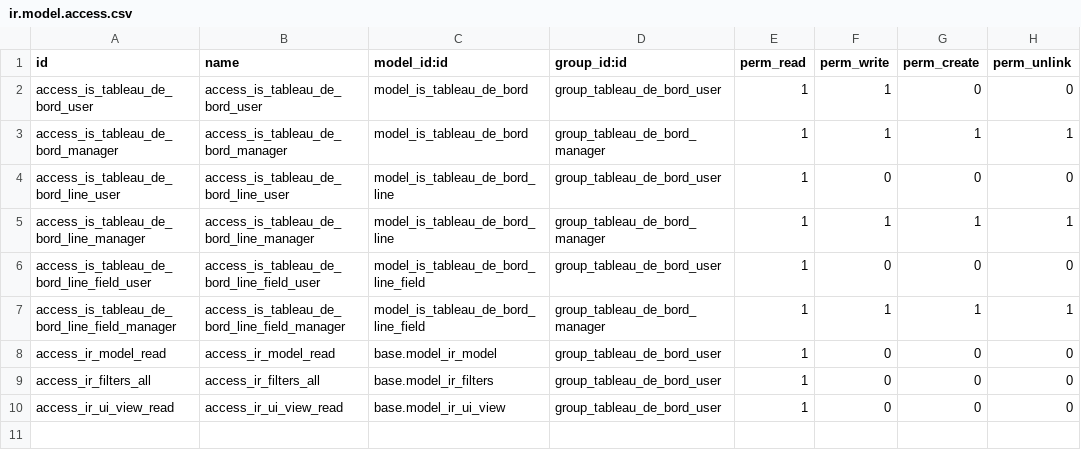
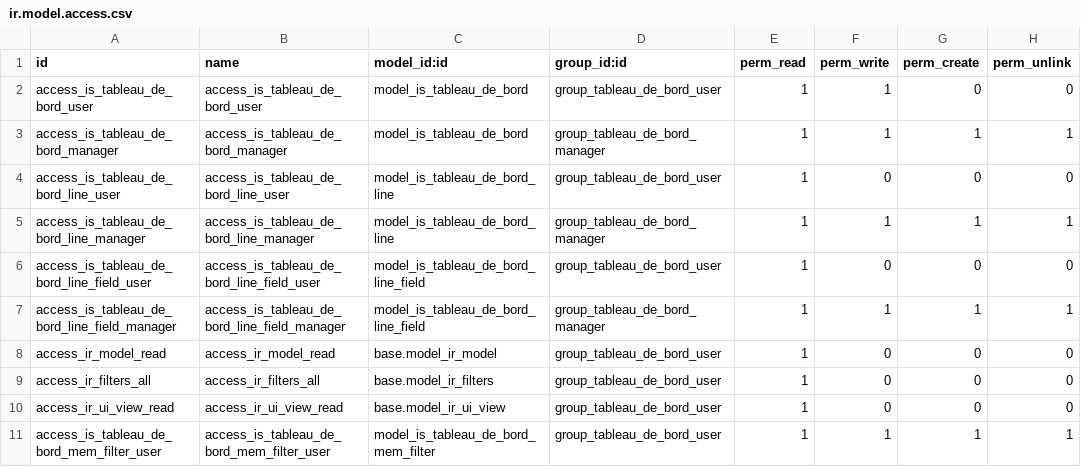
Before and after one commit to tonygalmiche/is_tableau_de_bord16, a CSV file: security/ir.model.access.csv, drawn as a sheet.

Commit message:
Ajout filtre sur tableau de bord

```diff
--- a/security/ir.model.access.csv
+++ b/security/ir.model.access.csv
@@ -10 +10,2 @@ access_ir_filters_all,access_ir_filters_all,base.model_ir_filters,group_tableau_
 access_ir_ui_view_read,access_ir_ui_view_read,base.model_ir_ui_view,group_tableau_de_bord_user,1,0,0,0
+access_is_tableau_de_bord_mem_filter_user,access_is_tableau_de_bord_mem_filter_user,model_is_tableau_de_bord_mem_filter,group_tableau_de_bord_user,1,1,1,1
```
Also changed, not shown: 5 other files.
